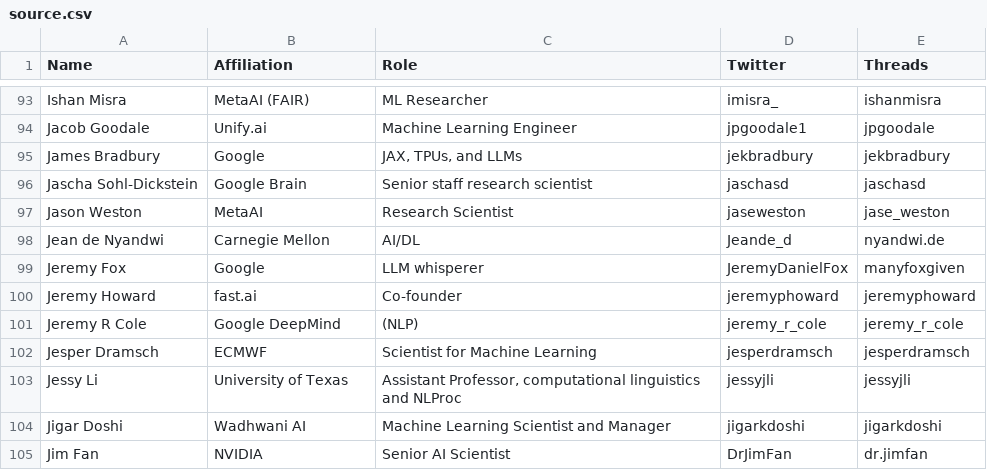
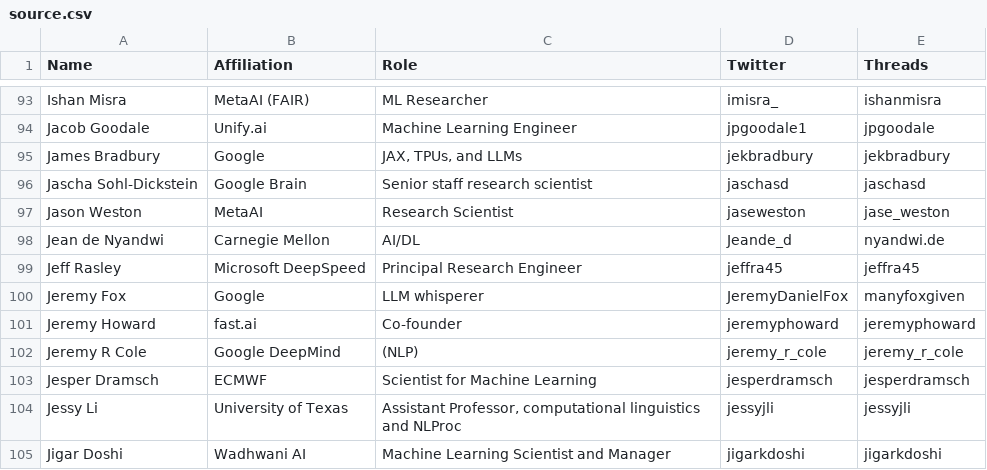
Before and after one commit to aletheap/ai_on_threads, a CSV file: source.csv, drawn as a sheet; only a part is shown, gaps mark what is left out; the shorter side is filled out with more unchanged rows.

Commit message:
Update source.csv (#41)

```diff
--- a/source.csv
+++ b/source.csv
@@ -98,2 +98,3 @@ Jason Weston,MetaAI,Research Scientist,jaseweston,jase_weston
 Jean de Nyandwi,Carnegie Mellon,AI/DL,Jeande_d,nyandwi.de
+Jeff Rasley, Microsoft DeepSpeed, Principal Research Engineer, jeffra45, jeffra45
 Jeremy Fox,Google,LLM whisperer,JeremyDanielFox,manyfoxgiven
```
